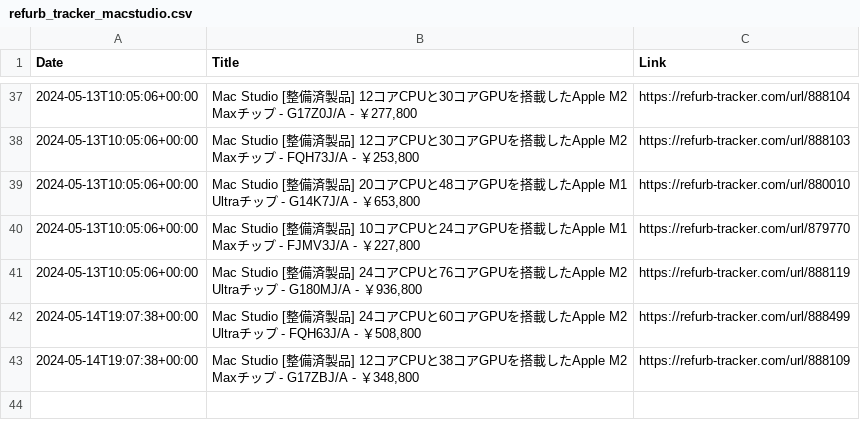
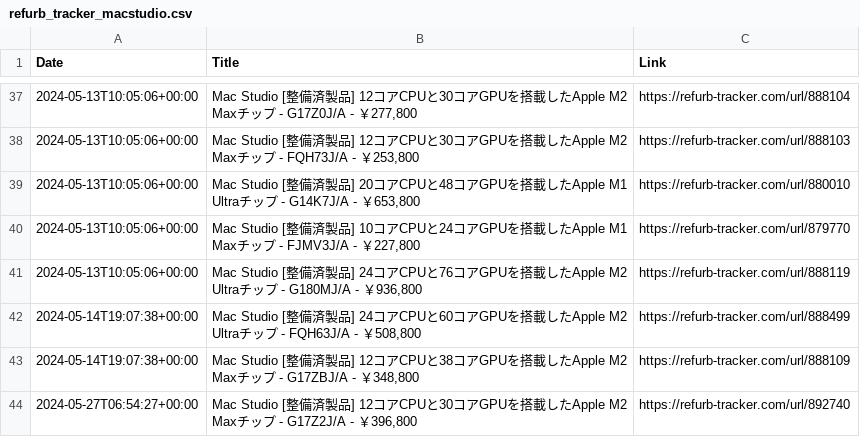
Before and after one commit to felconmar/refurb-tracker-history, a CSV file: data/jp/refurb_tracker_macstudio.csv, drawn as a sheet; only a part is shown, gaps mark what is left out.

```diff
--- a/data/jp/refurb_tracker_macstudio.csv
+++ b/data/jp/refurb_tracker_macstudio.csv
@@ -43 +43,2 @@ Date,Title,Link
 2024-05-14T19:07:38+00:00,"Mac Studio [整備済製品] 12コアCPUと38コアGPUを搭載したApple M2 Maxチップ - G17ZBJ/A - ￥348,800",https://refurb-tracker.com/url/888109
+2024-05-27T06:54:27+00:00,"Mac Studio [整備済製品] 12コアCPUと30コアGPUを搭載したApple M2 Maxチップ - G17Z2J/A - ￥396,800",https://refurb-tracker.com/url/892740
```
Also changed, not shown: data/jp/refurb_tracker_macbookpro.csv, 1 other file.
